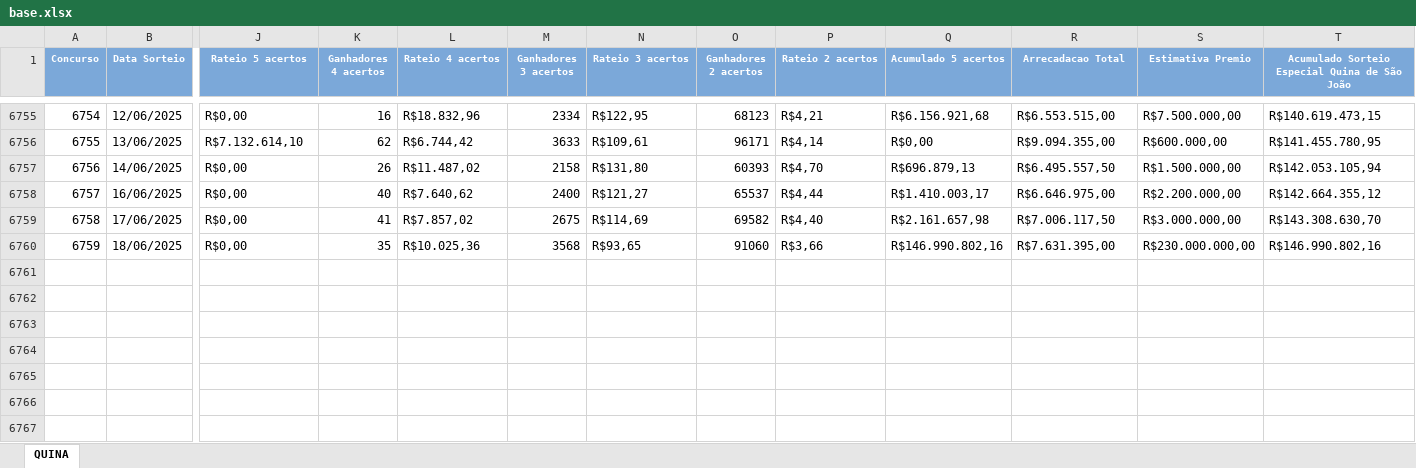
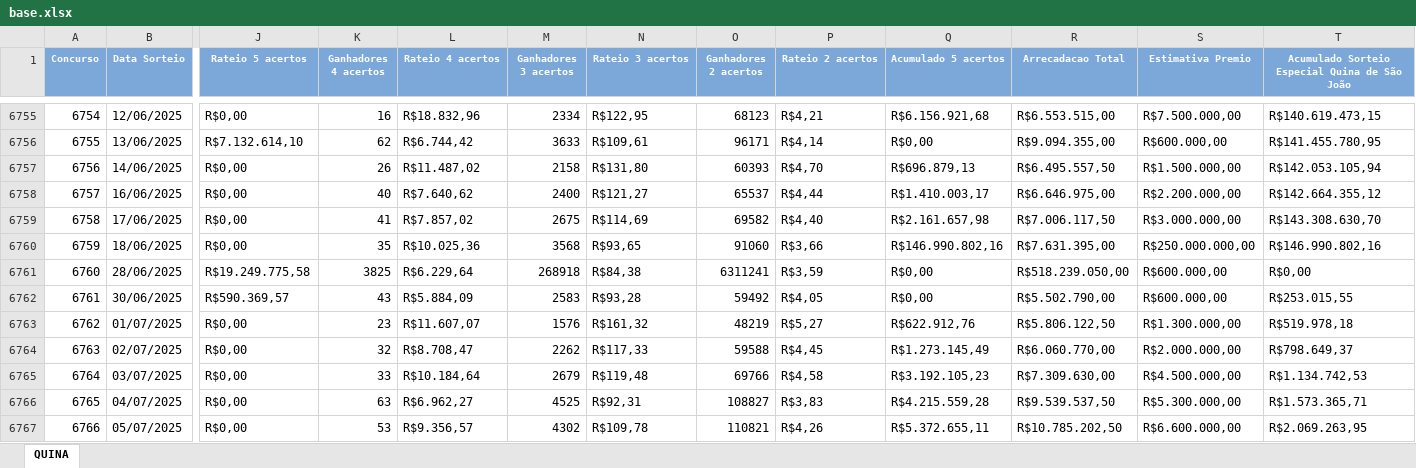
Before and after one commit to birna/lotericas, an Excel workbook: pages/Quina/base.xlsx, sheet QUINA, drawn as a sheet; only a part is shown, gaps mark what is left out; values as stored, in another font and other column widths than the file's, no borders; rows hold the shown columns only; the diff names each change by its address in the sheet, - before the commit and + after, or states it on an @@ line.

```diff
--- a/pages/Quina/base.xlsx (sheet QUINA)
+++ b/pages/Quina/base.xlsx (sheet QUINA)
-S6760 (Estimativa Premio): R$230.000.000,00
+S6760 (Estimativa Premio): R$250.000.000,00
+row 6761: 6760 | 28/06/2025 | R$19.249.775,58 | 3825 | R$6.229,64 | 268918 | R$84,38 | 6311241 | R$3,59 | R$0,00 | R$518.239.050,00 | R$600.000,00 | R$0,00
+row 6762: 6761 | 30/06/2025 | R$590.369,57 | 43 | R$5.884,09 | 2583 | R$93,28 | 59492 | R$4,05 | R$0,00 | R$5.502.790,00 | R$600.000,00 | R$253.015,55
+row 6763: 6762 | 01/07/2025 | R$0,00 | 23 | R$11.607,07 | 1576 | R$161,32 | 48219 | R$5,27 | R$622.912,76 | R$5.806.122,50 | R$1.300.000,00 | R$519.978,18
+row 6764: 6763 | 02/07/2025 | R$0,00 | 32 | R$8.708,47 | 2262 | R$117,33 | 59588 | R$4,45 | R$1.273.145,49 | R$6.060.770,00 | R$2.000.000,00 | R$798.649,37
+row 6765: 6764 | 03/07/2025 | R$0,00 | 33 | R$10.184,64 | 2679 | R$119,48 | 69766 | R$4,58 | R$3.192.105,23 | R$7.309.630,00 | R$4.500.000,00 | R$1.134.742,53
+row 6766: 6765 | 04/07/2025 | R$0,00 | 63 | R$6.962,27 | 4525 | R$92,31 | 108827 | R$3,83 | R$4.215.559,28 | R$9.539.537,50 | R$5.300.000,00 | R$1.573.365,71
+row 6767: 6766 | 05/07/2025 | R$0,00 | 53 | R$9.356,57 | 4302 | R$109,78 | 110821 | R$4,26 | R$5.372.655,11 | R$10.785.202,50 | R$6.600.000,00 | R$2.069.263,95
```
Also changed, not shown: pages/DiaDeSorte/base.xlsx, pages/LotoFacil/base.xlsx, 6 other files.
